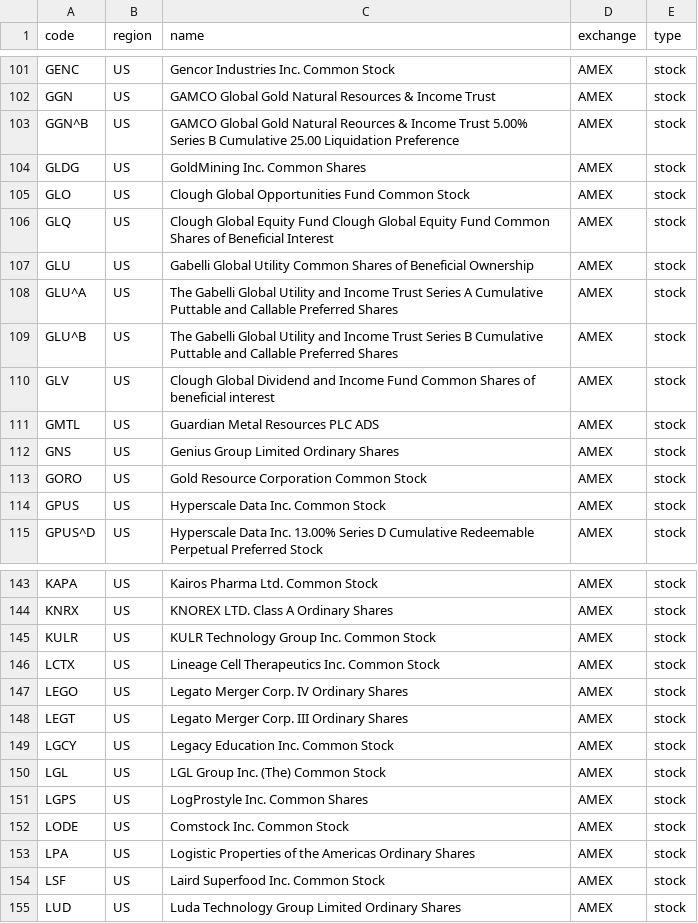
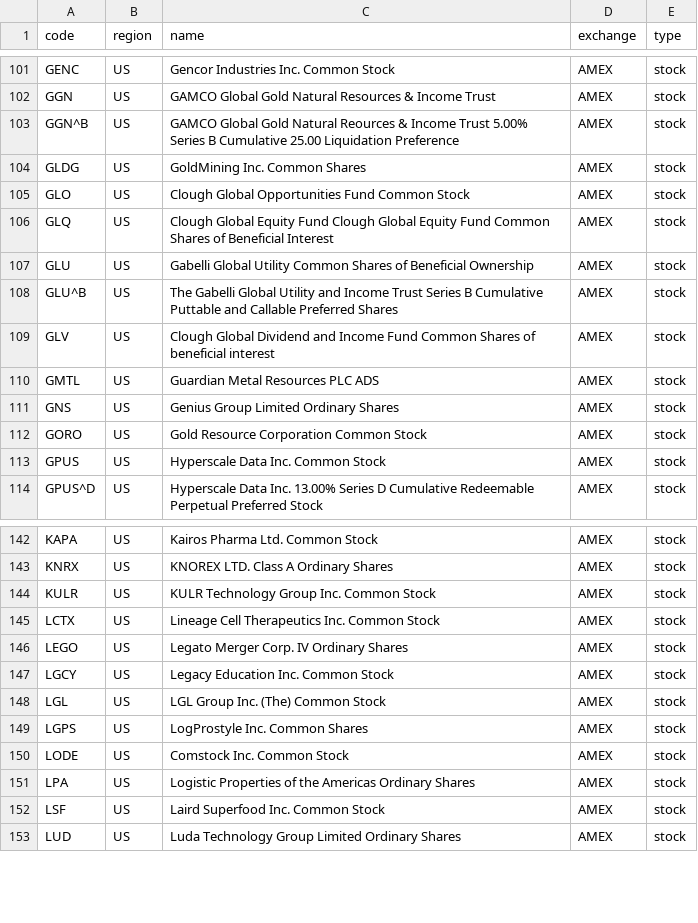
Before and after one commit to irachex/open-stock-data, a CSV file: symbols/AMEX.csv, drawn as a sheet; only a part is shown, gaps mark what is left out; the diff names each change by its address in the sheet, - before the commit and + after, or states it on an @@ line.

```diff
--- a/symbols/AMEX.csv
+++ b/symbols/AMEX.csv
-row 108: GLU^A | US | The Gabelli Global Utility and Income Trust Series A Cumulative Puttable and Callable Preferred Shares | AMEX | stock
-row 148: LEGT | US | Legato Merger Corp. III Ordinary Shares | AMEX | stock
```
Also changed, not shown: symbols/BSE.csv, symbols/HKEX.csv, 4 other files.
